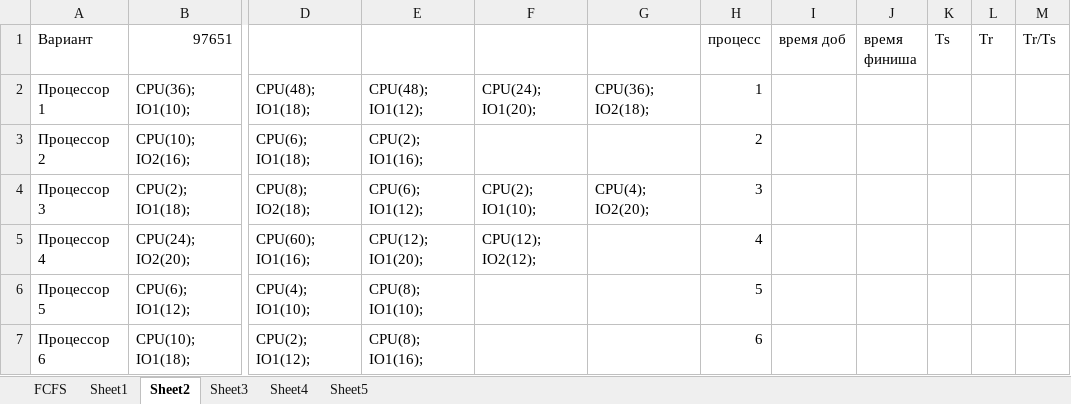
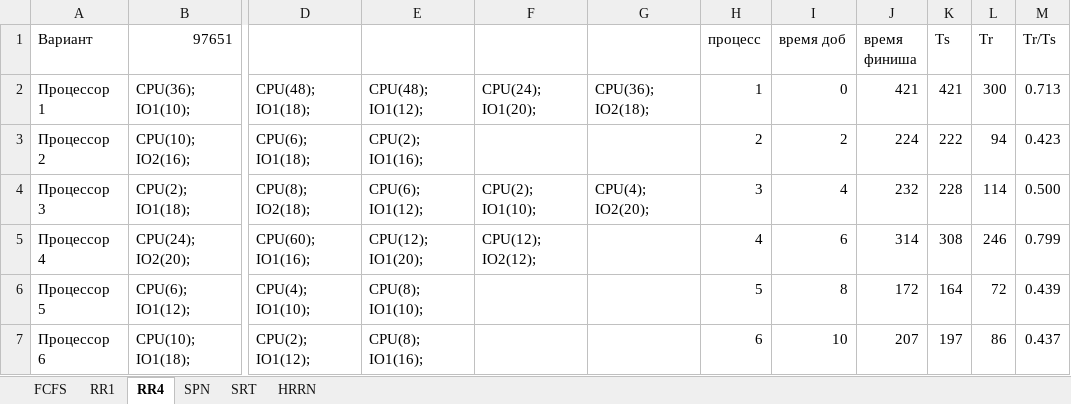
Before and after one commit to Tolia-GH/ITMO-PE, an Excel workbook: OS/Track3/MyLab1.xlsx, sheet RR4, drawn as a sheet; only a part is shown, gaps mark what is left out; values as stored, in another font and other column widths than the file's, no cell formats; the diff covers the shown part only; the diff names each change by its address in the sheet, - before the commit and + after, or states it on an @@ line.

Commit message:
update

```diff
--- a/OS/Track3/MyLab1.xlsx (sheet RR4)
+++ b/OS/Track3/MyLab1.xlsx (sheet RR4)
-sheet tab: Sheet1
+sheet tab: RR1
-sheet tab: Sheet2
+sheet tab: RR4
-sheet tab: Sheet3
+sheet tab: SPN
-sheet tab: Sheet4
+sheet tab: SRT
-sheet tab: Sheet5
+sheet tab: HRRN
-I2 (время доб): (empty)
+I2 (время доб): 0
-J2 (время финиша): (empty)
+J2 (время финиша): 421
-K2 (Ts): (empty)
+K2 (Ts): 421
-L2 (Tr): (empty)
+L2 (Tr): 300
-M2 (Tr/Ts): (empty)
+M2 (Tr/Ts): 0.713
-I3 (время доб): (empty)
+I3 (время доб): 2
-J3 (время финиша): (empty)
+J3 (время финиша): 224
-K3 (Ts): (empty)
+K3 (Ts): 222
-L3 (Tr): (empty)
+L3 (Tr): 94
-M3 (Tr/Ts): (empty)
+M3 (Tr/Ts): 0.423
-I4 (время доб): (empty)
+I4 (время доб): 4
-J4 (время финиша): (empty)
+J4 (время финиша): 232
-K4 (Ts): (empty)
+K4 (Ts): 228
-L4 (Tr): (empty)
+L4 (Tr): 114
-M4 (Tr/Ts): (empty)
+M4 (Tr/Ts): 0.500
-I5 (время доб): (empty)
+I5 (время доб): 6
-J5 (время финиша): (empty)
+J5 (время финиша): 314
-K5 (Ts): (empty)
+K5 (Ts): 308
-L5 (Tr): (empty)
+L5 (Tr): 246
-M5 (Tr/Ts): (empty)
+M5 (Tr/Ts): 0.799
-I6 (время доб): (empty)
+I6 (время доб): 8
-J6 (время финиша): (empty)
+J6 (время финиша): 172
-K6 (Ts): (empty)
+K6 (Ts): 164
-L6 (Tr): (empty)
+L6 (Tr): 72
-M6 (Tr/Ts): (empty)
+M6 (Tr/Ts): 0.439
-I7 (время доб): (empty)
+I7 (время доб): 10
-J7 (время финиша): (empty)
+J7 (время финиша): 207
-K7 (Ts): (empty)
+K7 (Ts): 197
-L7 (Tr): (empty)
+L7 (Tr): 86
-M7 (Tr/Ts): (empty)
+M7 (Tr/Ts): 0.437
```
Also changed, not shown: 172 edited cells and merged cells elsewhere in this sheet, sheet RR1, cell formats.
